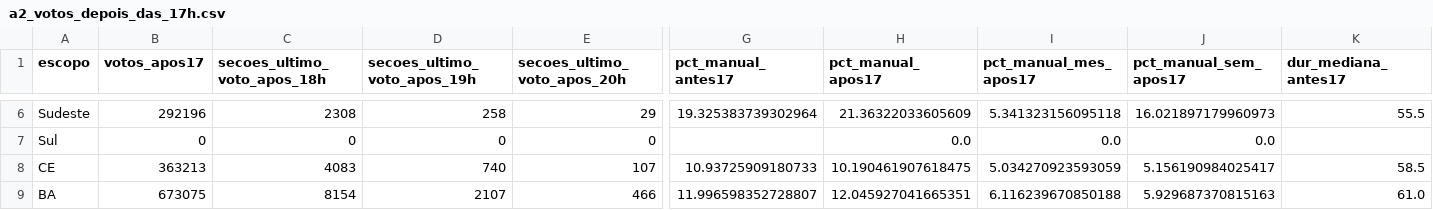
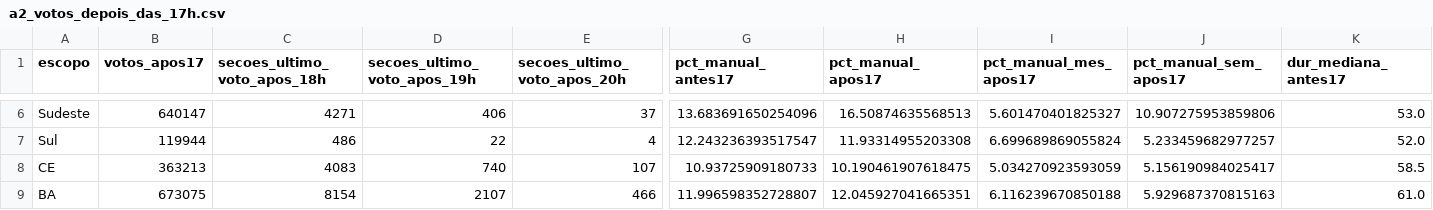
Before and after one commit to Gabriel-Alexandre/alegacoes-fraude-eleicoes-2026, a CSV file: resultados/a2_votos_depois_das_17h.csv, drawn as a sheet; only a part is shown, gaps mark what is left out; the diff covers the shown part only; the diff names each change by its address in the sheet, - before the commit and + after, or states it on an @@ line.

```diff
--- a/resultados/a2_votos_depois_das_17h.csv
+++ b/resultados/a2_votos_depois_das_17h.csv
-B6 (votos_apos17): 292196
+B6 (votos_apos17): 640147
-C6 (secoes_ultimo_voto_apos_18h): 2308
+C6 (secoes_ultimo_voto_apos_18h): 4271
-D6 (secoes_ultimo_voto_apos_19h): 258
+D6 (secoes_ultimo_voto_apos_19h): 406
-E6 (secoes_ultimo_voto_apos_20h): 29
+E6 (secoes_ultimo_voto_apos_20h): 37
-G6 (pct_manual_antes17): 19.325383739302964
+G6 (pct_manual_antes17): 13.683691650254096
-H6 (pct_manual_apos17): 21.36322033605609
+H6 (pct_manual_apos17): 16.50874635568513
-I6 (pct_manual_mes_apos17): 5.341323156095118
+I6 (pct_manual_mes_apos17): 5.601470401825327
-J6 (pct_manual_sem_apos17): 16.021897179960973
+J6 (pct_manual_sem_apos17): 10.907275953859806
-K6 (dur_mediana_antes17): 55.5
+K6 (dur_mediana_antes17): 53.0
-B7 (votos_apos17): 0
+B7 (votos_apos17): 119944
-C7 (secoes_ultimo_voto_apos_18h): 0
+C7 (secoes_ultimo_voto_apos_18h): 486
-D7 (secoes_ultimo_voto_apos_19h): 0
+D7 (secoes_ultimo_voto_apos_19h): 22
-E7 (secoes_ultimo_voto_apos_20h): 0
+E7 (secoes_ultimo_voto_apos_20h): 4
-G7 (pct_manual_antes17): (empty)
+G7 (pct_manual_antes17): 12.243236393517547
-H7 (pct_manual_apos17): 0.0
+H7 (pct_manual_apos17): 11.93314955203308
-I7 (pct_manual_mes_apos17): 0.0
+I7 (pct_manual_mes_apos17): 6.699689869055824
-J7 (pct_manual_sem_apos17): 0.0
+J7 (pct_manual_sem_apos17): 5.233459682977257
-K7 (dur_mediana_antes17): (empty)
+K7 (dur_mediana_antes17): 52.0
```
Also changed, not shown: 56 edited cells elsewhere in this file, resultados/a1_inventario.csv, resultados/a1_t112_eleitor_ja_votou.csv, 12 other files.
